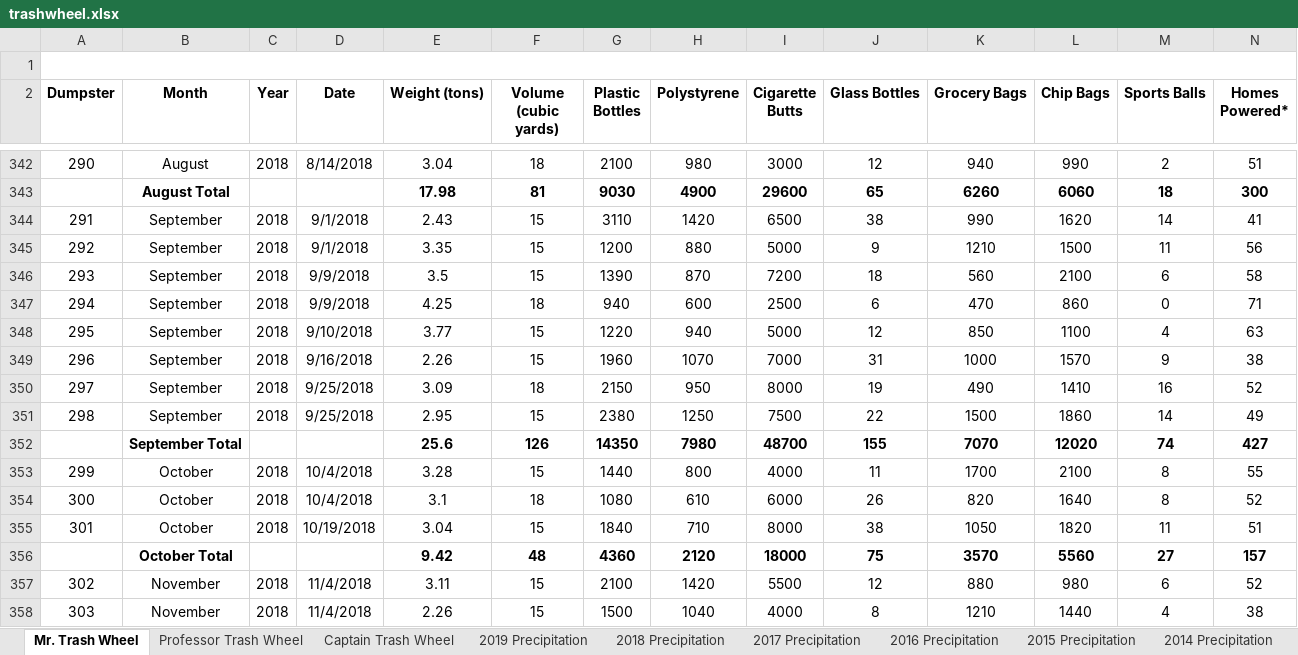
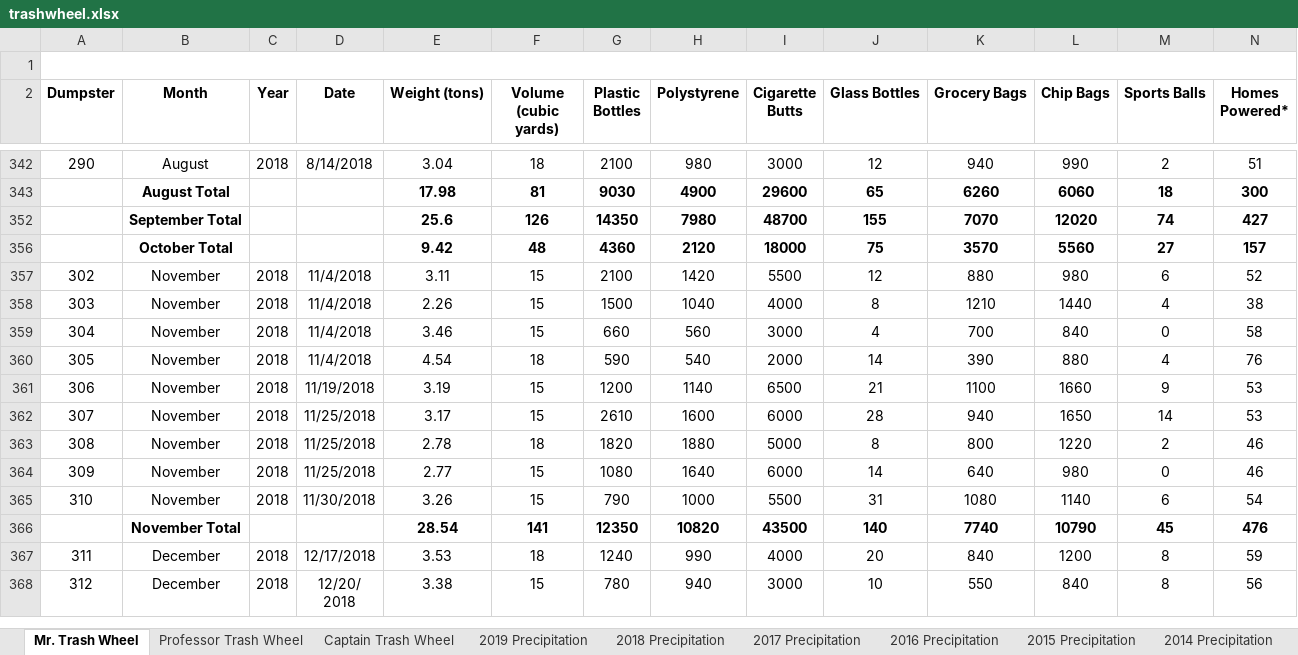
Before and after one commit to amzhao/DShw2az2356, an Excel workbook: data/trashwheel.xlsx, sheet Mr. Trash Wheel, drawn as a sheet; only a part is shown, gaps mark what is left out; the shorter side is filled out with more unchanged rows; values as stored, in another font and other column widths than the file's, no borders; charts and pictures not drawn; rows hold the shown columns only; the diff names each change by its address in the sheet, - before the commit and + after, or states it on an @@ line.

```diff
--- a/data/trashwheel.xlsx (sheet Mr. Trash Wheel)
+++ b/data/trashwheel.xlsx (sheet Mr. Trash Wheel)
@@ row 344 hidden: 291 | September | 2018 | 9/1/2018 | 2.43 | 15 | 3110 | 1420 | 6500 | 38 | 990 | 1620 | 14 | 41 @@
@@ row 345 hidden: 292 | September | 2018 | 9/1/2018 | 3.35 | 15 | 1200 | 880 | 5000 | 9 | 1210 | 1500 | 11 | 56 @@
@@ row 346 hidden: 293 | September | 2018 | 9/9/2018 | 3.5 | 15 | 1390 | 870 | 7200 | 18 | 560 | 2100 | 6 | 58 @@
@@ row 347 hidden: 294 | September | 2018 | 9/9/2018 | 4.25 | 18 | 940 | 600 | 2500 | 6 | 470 | 860 | 0 | 71 @@
@@ row 348 hidden: 295 | September | 2018 | 9/10/2018 | 3.77 | 15 | 1220 | 940 | 5000 | 12 | 850 | 1100 | 4 | 63 @@
@@ row 349 hidden: 296 | September | 2018 | 9/16/2018 | 2.26 | 15 | 1960 | 1070 | 7000 | 31 | 1000 | 1570 | 9 | 38 @@
@@ row 350 hidden: 297 | September | 2018 | 9/25/2018 | 3.09 | 18 | 2150 | 950 | 8000 | 19 | 490 | 1410 | 16 | 52 @@
@@ row 351 hidden: 298 | September | 2018 | 9/25/2018 | 2.95 | 15 | 2380 | 1250 | 7500 | 22 | 1500 | 1860 | 14 | 49 @@
@@ row 353 hidden: 299 | October | 2018 | 10/4/2018 | 3.28 | 15 | 1440 | 800 | 4000 | 11 | 1700 | 2100 | 8 | 55 @@
@@ row 354 hidden: 300 | October | 2018 | 10/4/2018 | 3.1 | 18 | 1080 | 610 | 6000 | 26 | 820 | 1640 | 8 | 52 @@
@@ row 355 hidden: 301 | October | 2018 | 10/19/2018 | 3.04 | 15 | 1840 | 710 | 8000 | 38 | 1050 | 1820 | 11 | 51 @@
```
Also changed, not shown: 3 other files.
